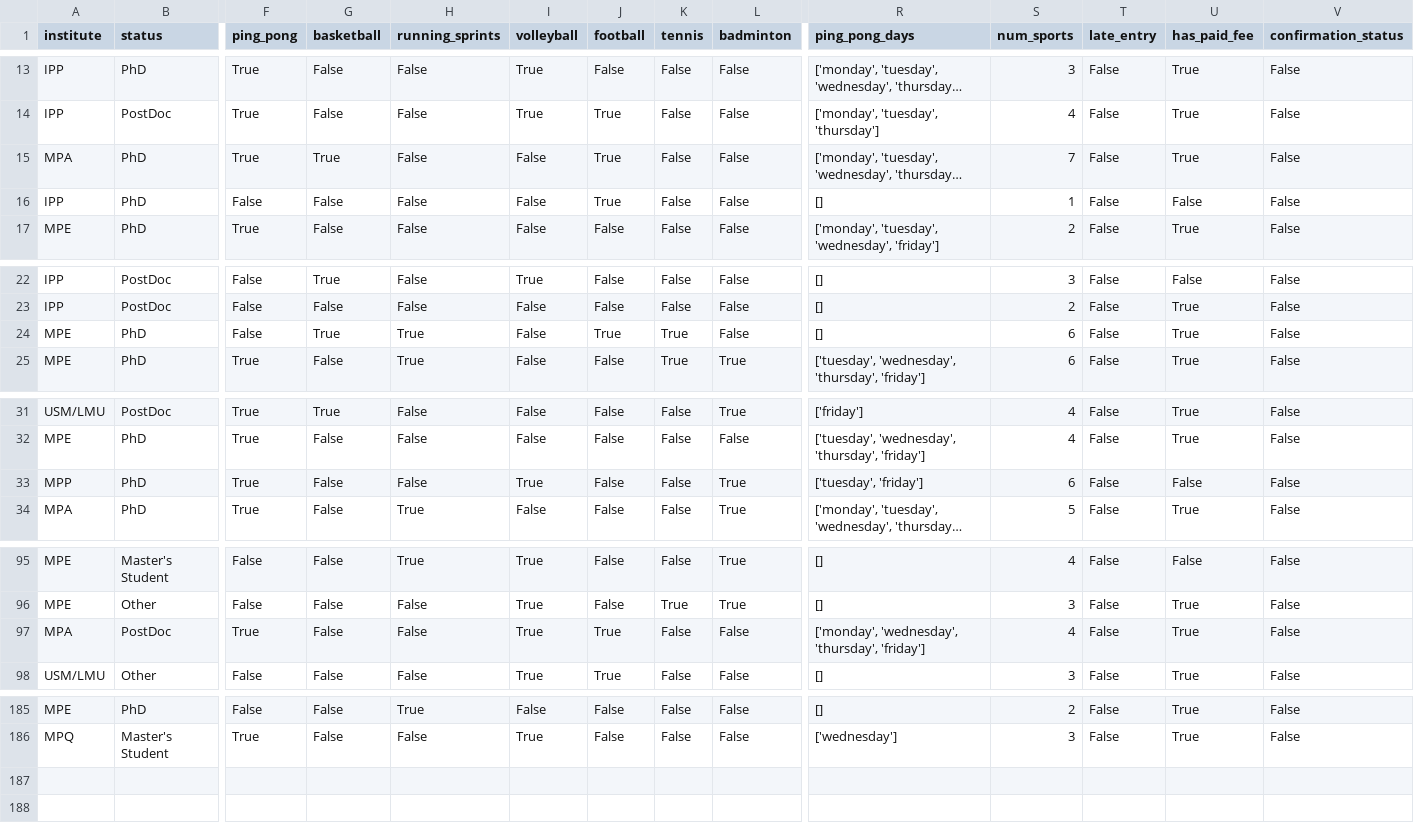
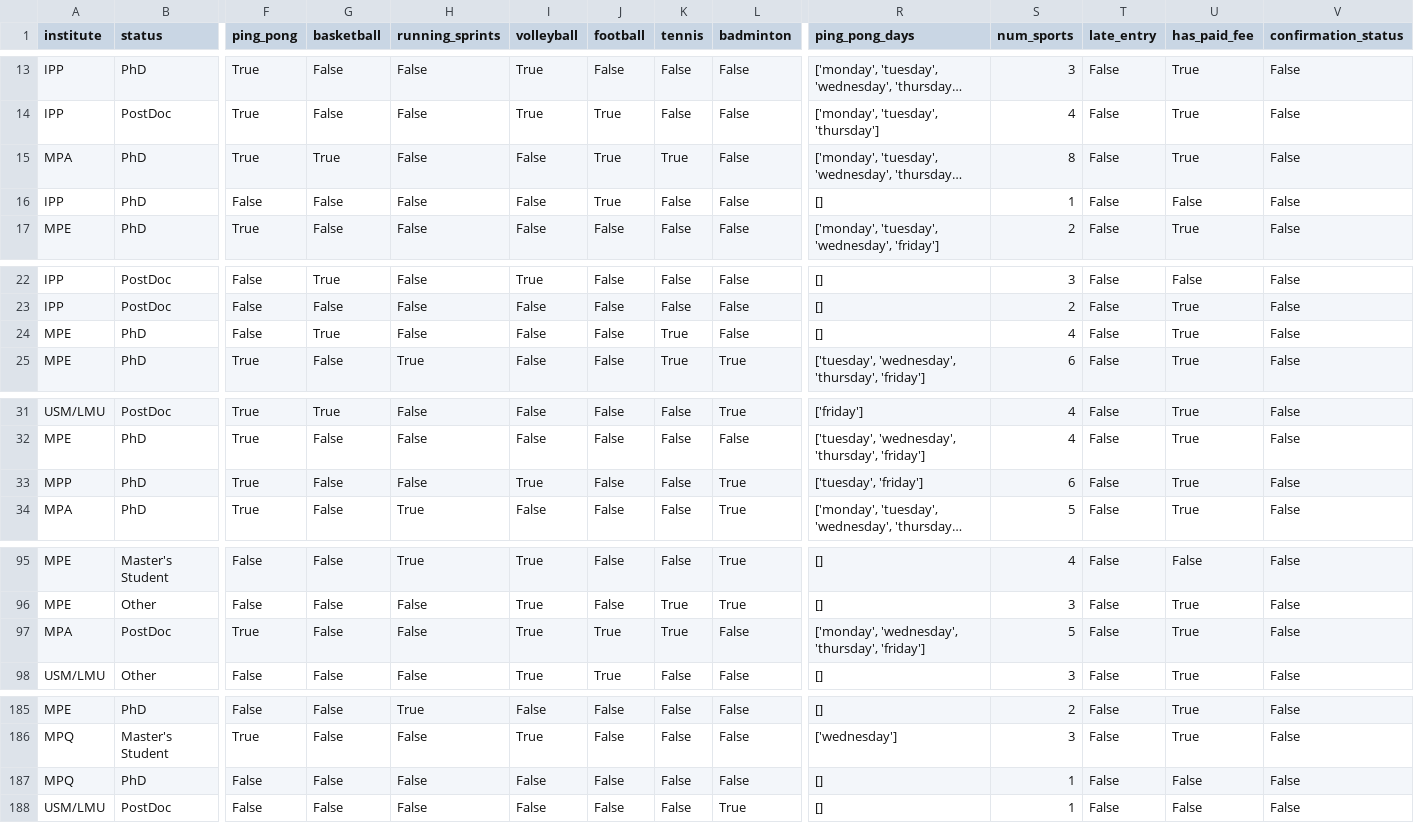
Before and after one commit to FBalzerMPE/imprs_sports_week, a CSV file: data/2025/sanitized_responses.csv, drawn as a sheet; only a part is shown, gaps mark what is left out; long unchanged cells end in …; rows hold the shown columns only; the diff names each change by its address in the sheet, - before the commit and + after, or states it on an @@ line.

```diff
--- a/data/2025/sanitized_responses.csv
+++ b/data/2025/sanitized_responses.csv
-K15 (tennis): False
+K15 (tennis): True
-S15 (num_sports): 7
+S15 (num_sports): 8
-H24 (running_sprints): True
+H24 (running_sprints): False
-J24 (football): True
+J24 (football): False
-S24 (num_sports): 6
+S24 (num_sports): 4
-U33 (has_paid_fee): False
+U33 (has_paid_fee): True
-K97 (tennis): False
+K97 (tennis): True
-S97 (num_sports): 4
+S97 (num_sports): 5
+row 187: MPQ | PhD | False | False | False | False | False | False | False | [] | 1 | False | False | False
+row 188: USM/LMU | PostDoc | False | False | False | False | False | False | True | [] | 1 | False | False | False
```
Also changed, not shown: 6 other files.
